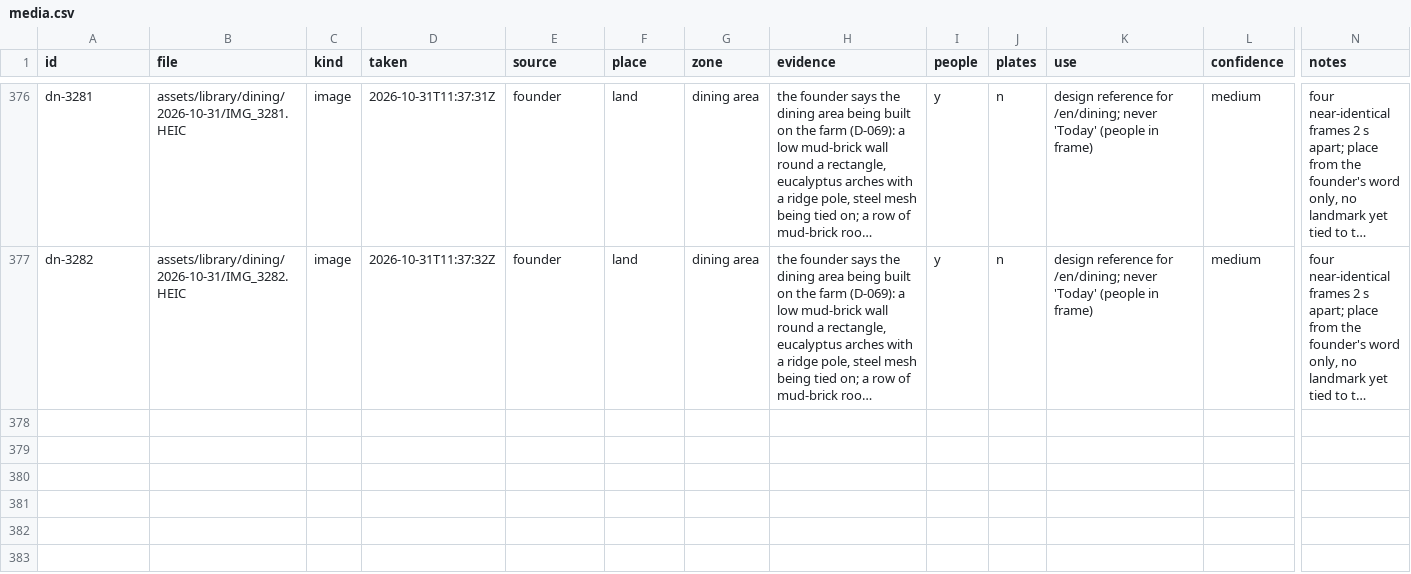
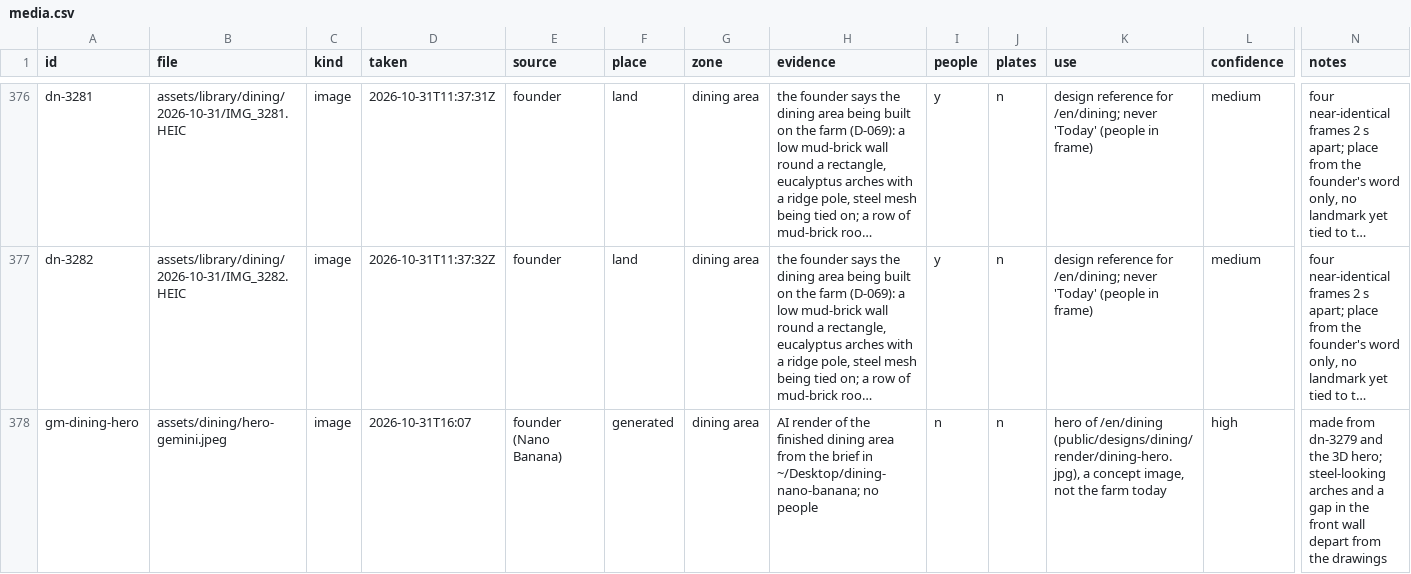
Before and after one commit to databayt/farm, a CSV file: study/registers/media.csv, drawn as a sheet; only a part is shown, gaps mark what is left out; long unchanged cells end in …; rows hold the shown columns only; the diff names each change by its address in the sheet, - before the commit and + after, or states it on an @@ line.

```diff
--- a/study/registers/media.csv
+++ b/study/registers/media.csv
+row 378: gm-dining-hero | assets/dining/hero-gemini.jpeg | image | 2026-10-31T16:07 | founder (Nano Banana) | generated | dining area | AI render of the finished dining area from the brief in ~/Desktop/dining-nano-banana; no people | n | n | hero of /en/dining (public/designs/dining/render/dining-hero.jpg), a concept image, not the farm today | high | made from dn-3279 and the 3D hero; steel-looking arches and a gap in the front wall depart from the drawings
```
Also changed, not shown: 4 other files.
